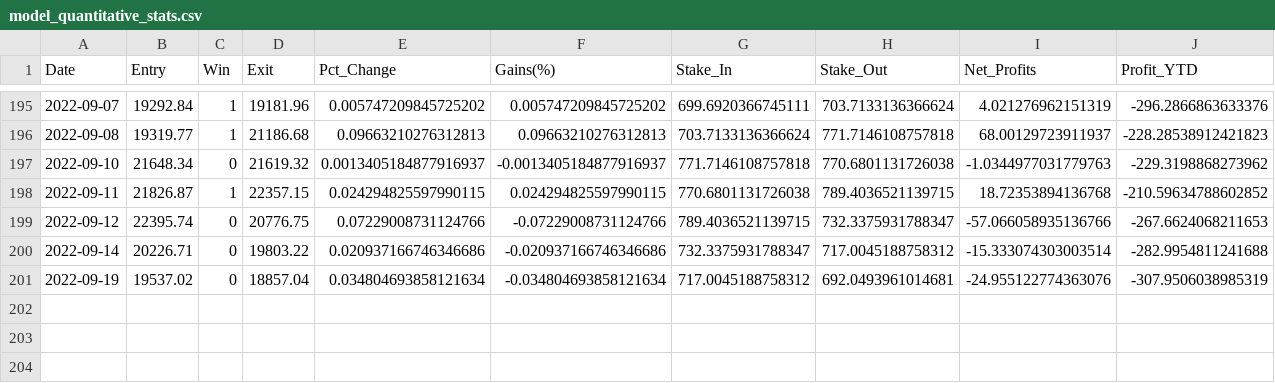
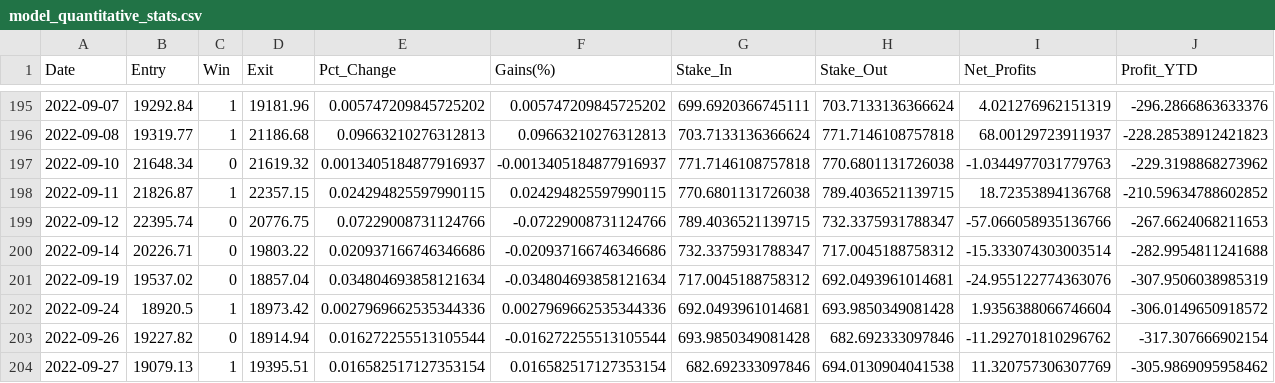
Before and after one commit to shmaze/LHL-Final-Project, a CSV file: CSVs/model_quantitative_stats.csv, drawn as a sheet; only a part is shown, gaps mark what is left out; rows hold the shown columns only; the diff names each change by its address in the sheet, - before the commit and + after, or states it on an @@ line.

```diff
--- a/CSVs/model_quantitative_stats.csv
+++ b/CSVs/model_quantitative_stats.csv
+row 202: 2022-09-24 | 18920.5 | 1 | 18973.42 | 0.0027969662535344336 | 0.0027969662535344336 | 692.0493961014681 | 693.9850349081428 | 1.9356388066746604 | -306.0149650918572
+row 203: 2022-09-26 | 19227.82 | 0 | 18914.94 | 0.016272255513105544 | -0.016272255513105544 | 693.9850349081428 | 682.692333097846 | -11.292701810296762 | -317.307666902154
+row 204: 2022-09-27 | 19079.13 | 1 | 19395.51 | 0.016582517127353154 | 0.016582517127353154 | 682.692333097846 | 694.0130904041538 | 11.320757306307769 | -305.9869095958462
```
Also changed, not shown: CSVs/model_performance.csv, CSVs/model_predictions.csv.
